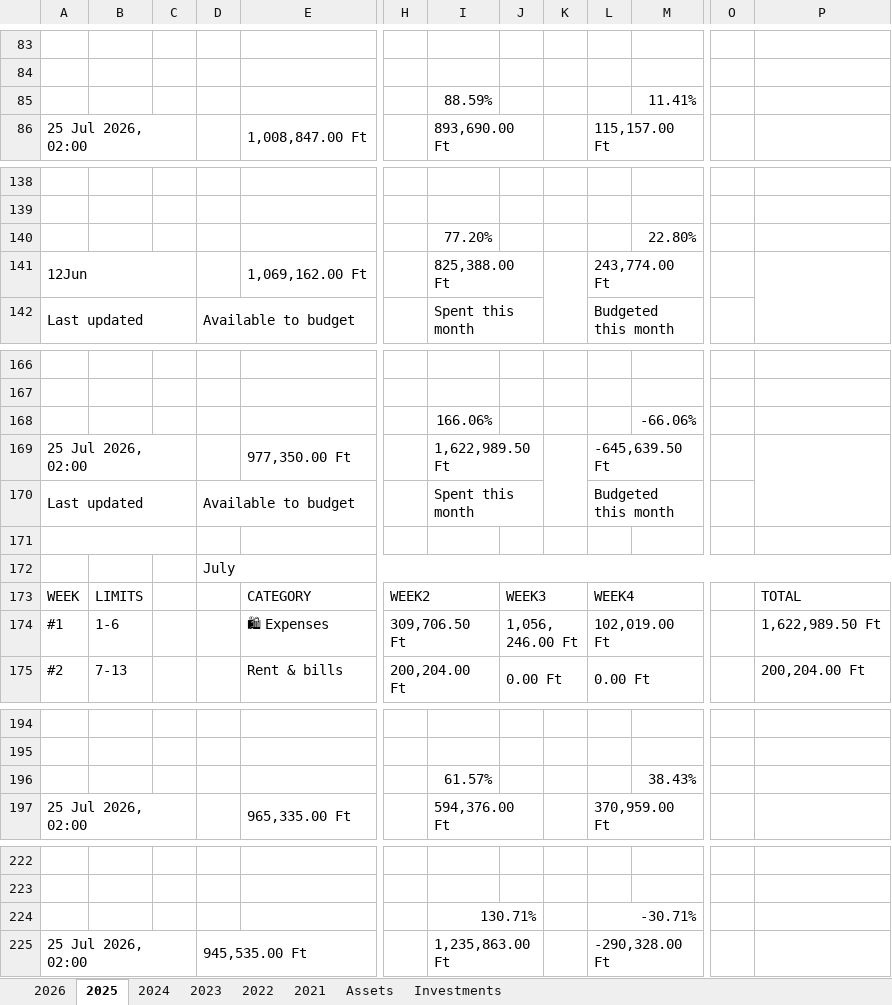
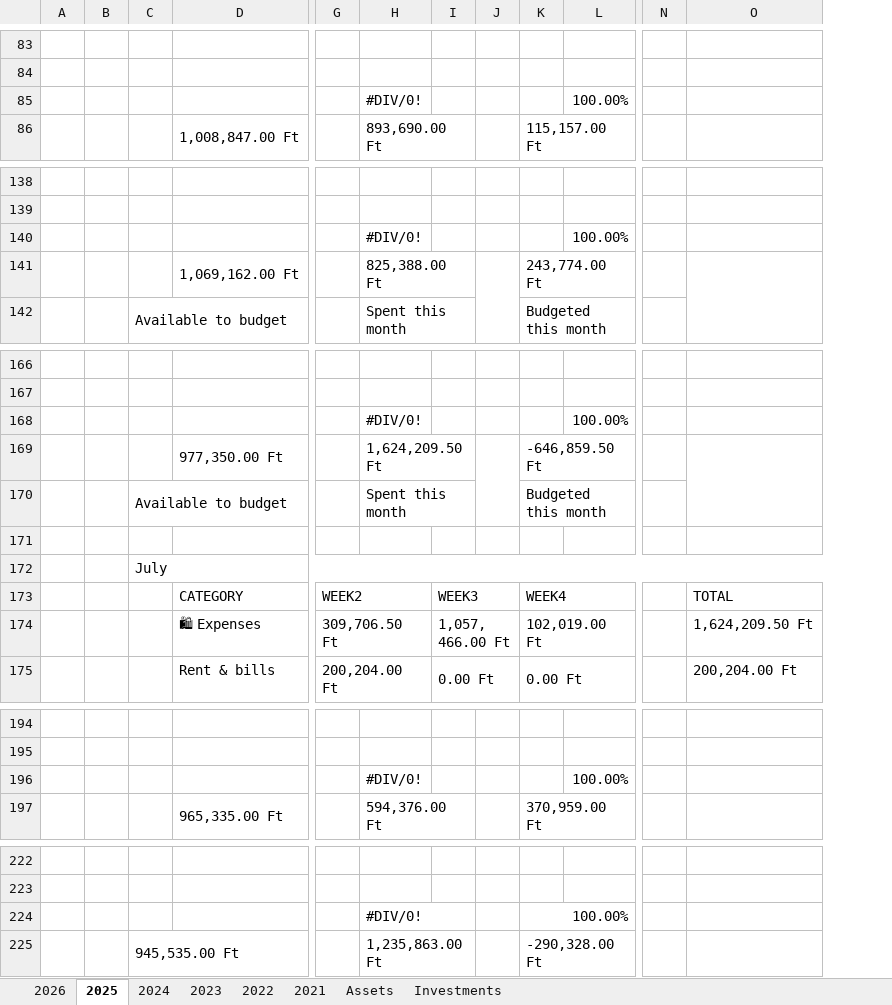
Before and after one commit to ervindobri/expense_tracker, an Excel workbook: server/import/Spent.xlsx, sheet 2025, drawn as a sheet; only a part is shown, gaps mark what is left out; values as stored, in another font and other column widths than the file's, no cell formats; charts and pictures and conditional formats not drawn; removed rows and columns are numbered as before the commit, all else as after; rows hold the shown columns only; the diff covers the shown part only; the diff names each change by its address in the sheet, - before the commit and + after, or states it on an @@ line.

```diff
--- a/server/import/Spent.xlsx (sheet 2025)
+++ b/server/import/Spent.xlsx (sheet 2025)
-column A, row 86: 25 Jul 2026, 02:00; rows 141-142: 12Jun | Last updated; rows 169-175: 25 Jul 2026, 02:00 | Last updated |  |  | WEEK | #1 | #2; row 197: 25 Jul 2026, 02:00; row 225: 25 Jul 2026, 02:00
-column B, rows 173-175: LIMITS | 1-6 | 7-13
+column B, empty
-row 85:  |  |  |  |  |  | 88.59% |  |  |  | 11.41%
+row 85:  |  |  |  |  | #DIV/0! |  |  |  | 100.00%
-row 140:  |  |  |  |  |  | 77.20% |  |  |  | 22.80%
+row 140:  |  |  |  |  | #DIV/0! |  |  |  | 100.00%
-row 168:  |  |  |  |  |  | 166.06% |  |  |  | -66.06%
+row 168:  |  |  |  |  | #DIV/0! |  |  |  | 100.00%
-H169: 1,622,989.50 Ft
+H169: 1,624,209.50 Ft
-K169: -645,639.50 Ft
+K169: -646,859.50 Ft
-I174: 1,056,246.00 Ft
+I174: 1,057,466.00 Ft
-O174: 1,622,989.50 Ft
+O174: 1,624,209.50 Ft
-row 196:  |  |  |  |  |  | 61.57% |  |  |  | 38.43%
+row 196:  |  |  |  |  | #DIV/0! |  |  |  | 100.00%
-row 224:  |  |  |  |  |  | 130.71% |  |  | -30.71%
+row 224:  |  |  |  |  | #DIV/0! |  |  | 100.00%
```
Also changed, not shown: 7 added rows, 7 removed rows and 11 edited cells elsewhere in this sheet, sheet Investments, sheet 2024, sheet 2026, sheet 2023, cell formats, formulas that keep their value, charts or pictures, 26 other files.
